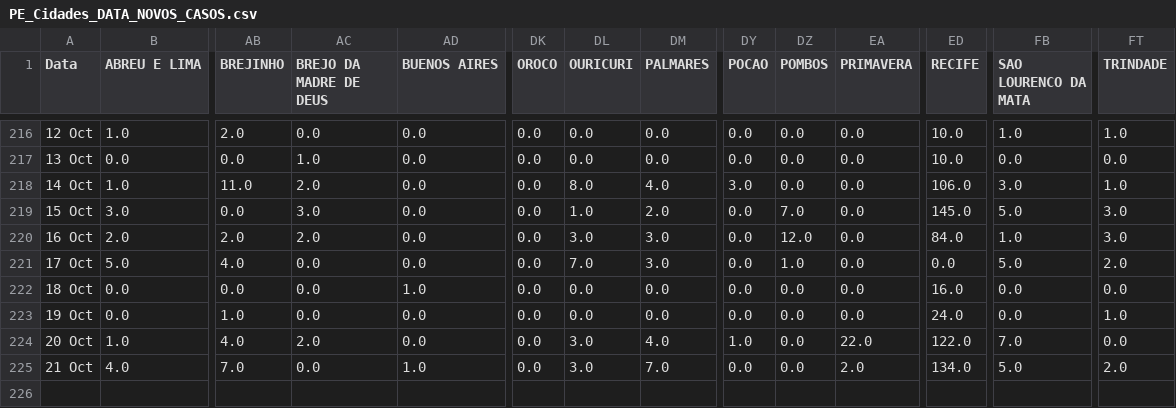
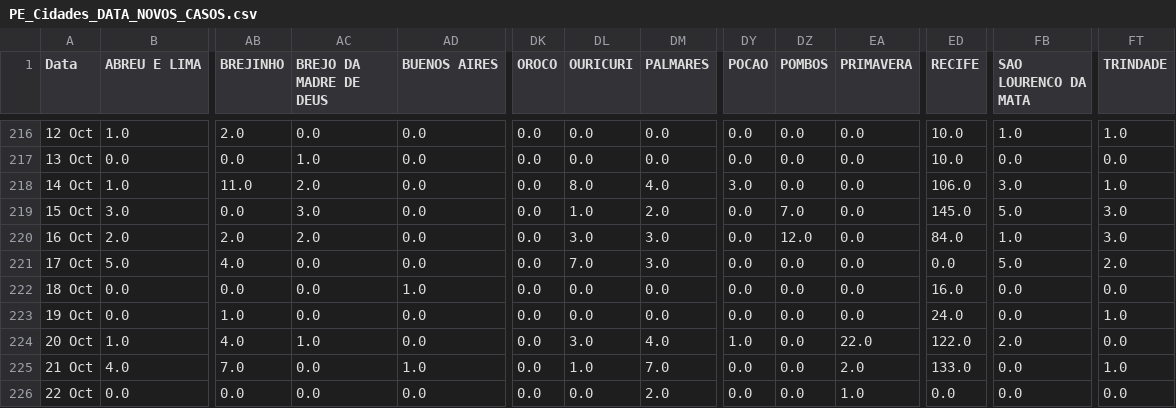
Before and after one commit to JTeodomiro/covid19PE, a CSV file: Novos_Casos/PE_Cidades_DATA_NOVOS_CASOS.csv, drawn as a sheet; only a part is shown, gaps mark what is left out; rows hold the shown columns only; the diff names each change by its address in the sheet, - before the commit and + after, or states it on an @@ line.

```diff
--- a/Novos_Casos/PE_Cidades_DATA_NOVOS_CASOS.csv
+++ b/Novos_Casos/PE_Cidades_DATA_NOVOS_CASOS.csv
-DZ221 (POMBOS): 1.0
+DZ221 (POMBOS): 0.0
-AC224 (BREJO DA MADRE DE DEUS): 2.0
+AC224 (BREJO DA MADRE DE DEUS): 1.0
-FB224 (SAO LOURENCO DA MATA): 7.0
+FB224 (SAO LOURENCO DA MATA): 2.0
-DL225 (OURICURI): 3.0
+DL225 (OURICURI): 1.0
-ED225 (RECIFE): 134.0
+ED225 (RECIFE): 133.0
-FB225 (SAO LOURENCO DA MATA): 5.0
+FB225 (SAO LOURENCO DA MATA): 0.0
-FT225 (TRINDADE): 2.0
+FT225 (TRINDADE): 1.0
+row 226: 22 Oct | 0.0 | 0.0 | 0.0 | 0.0 | 0.0 | 0.0 | 2.0 | 0.0 | 0.0 | 1.0 | 0.0 | 0.0 | 0.0
```
Also changed, not shown: Novos_Casos/Obitos_PE_Cidades_NOVOS_CASOS.csv, Novos_Casos/PE_Cidades_DATA_Leve_NOVOS_CASOS.csv, 1 other file.
